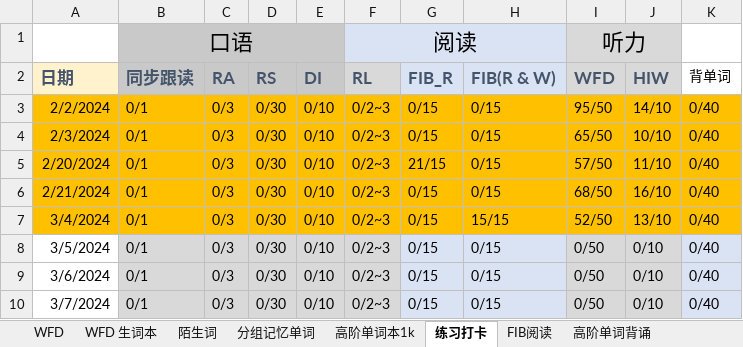
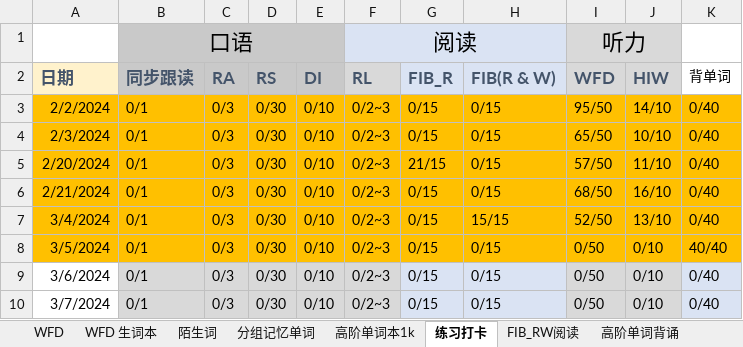
Before and after one commit to lalalazero/pte, an Excel workbook: PTE练习打卡.xlsx, sheet 练习打卡, drawn as a sheet; only a part is shown; values as stored, in another font and other column widths than the file's, no borders; the diff names each change by its address in the sheet, - before the commit and + after, or states it on an @@ line.

```diff
--- a/PTE练习打卡.xlsx (sheet 练习打卡)
+++ b/PTE练习打卡.xlsx (sheet 练习打卡)
-sheet tab: FIB阅读
+sheet tab: FIB_RW阅读
-A8 fill: none
+A8 fill: #FFC000
-B8:F8 fill: #D9D9D9
+B8:F8 fill: #FFC000
-G8:H8 fill: #DAE3F3
+G8:H8 fill: #FFC000
-I8:J8 fill: #D9D9D9
+I8:J8 fill: #FFC000
-K8 (背单词): 0/40
+K8 (背单词): 40/40
-K8 fill: #DAE3F3
+K8 fill: #FFC000
```
Also changed, not shown: sheet 高阶单词背诵, sheet FIB_RW阅读, sheet 分组记忆单词.
